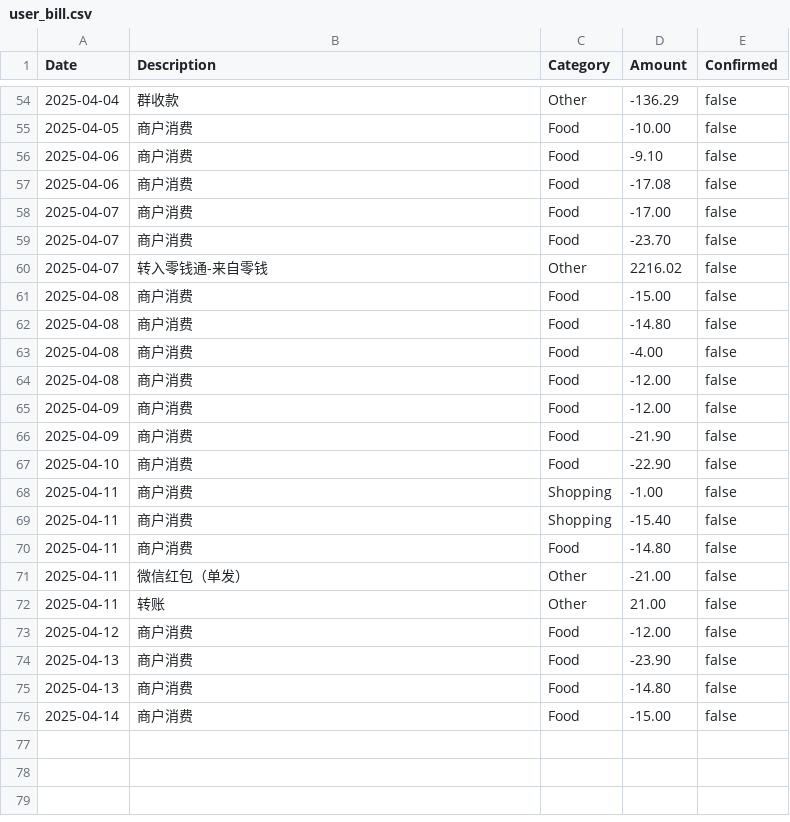
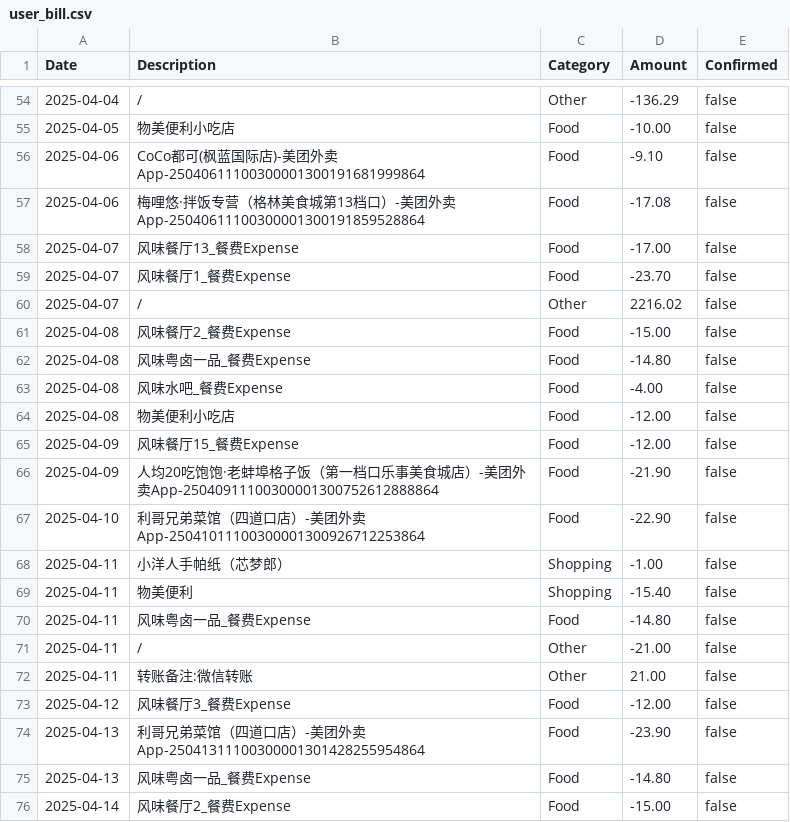
Before and after one commit to buptsad/tmp_financial, a CSV file: user_data/Bill/user_bill.csv, drawn as a sheet; only a part is shown, gaps mark what is left out; the diff covers the shown part only.

```diff
--- a/user_data/Bill/user_bill.csv
+++ b/user_data/Bill/user_bill.csv
@@ -54,23 +54,23 @@ Date,Description,Category,Amount,Confirmed
-2025-04-04,群收款,Other,-136.29,false
-2025-04-05,商户消费,Food,-10.00,false
-2025-04-06,商户消费,Food,-9.10,false
-2025-04-06,商户消费,Food,-17.08,false
-2025-04-07,商户消费,Food,-17.00,false
-2025-04-07,商户消费,Food,-23.70,false
-2025-04-07,转入零钱通-来自零钱,Other,2216.02,false
-2025-04-08,商户消费,Food,-15.00,false
-2025-04-08,商户消费,Food,-14.80,false
-2025-04-08,商户消费,Food,-4.00,false
-2025-04-08,商户消费,Food,-12.00,false
-2025-04-09,商户消费,Food,-12.00,false
-2025-04-09,商户消费,Food,-21.90,false
-2025-04-10,商户消费,Food,-22.90,false
-2025-04-11,商户消费,Shopping,-1.00,false
-2025-04-11,商户消费,Shopping,-15.40,false
-2025-04-11,商户消费,Food,-14.80,false
-2025-04-11,微信红包（单发）,Other,-21.00,false
-2025-04-11,转账,Other,21.00,false
-2025-04-12,商户消费,Food,-12.00,false
-2025-04-13,商户消费,Food,-23.90,false
-2025-04-13,商户消费,Food,-14.80,false
-2025-04-14,商户消费,Food,-15.00,false
+2025-04-04,/,Other,-136.29,false
+2025-04-05,物美便利小吃店,Food,-10.00,false
+2025-04-06,CoCo都可(枫蓝国际店)-美团外卖App-25040611100300001300191681999864,Food,-9.10,false
+2025-04-06,梅哩悠·拌饭专营（格林美食城第13档口）-美团外卖App-25040611100300001300191859528864,Food,-17.08,false
+2025-04-07,风味餐厅13_餐费Expense,Food,-17.00,false
+2025-04-07,风味餐厅1_餐费Expense,Food,-23.70,false
+2025-04-07,/,Other,2216.02,false
+2025-04-08,风味餐厅2_餐费Expense,Food,-15.00,false
+2025-04-08,风味粤卤一品_餐费Expense,Food,-14.80,false
+2025-04-08,风味水吧_餐费Expense,Food,-4.00,false
+2025-04-08,物美便利小吃店,Food,-12.00,false
+2025-04-09,风味餐厅15_餐费Expense,Food,-12.00,false
+2025-04-09,人均20吃饱饱·老蚌埠格子饭（第一档口乐事美食城店）-美团外卖App-25040911100300001300752612888864,Food,-21.90,false
+2025-04-10,利哥兄弟菜馆（四道口店）-美团外卖App-25041011100300001300926712253864,Food,-22.90,false
+2025-04-11,小洋人手帕纸（芯梦郎）,Shopping,-1.00,false
+2025-04-11,物美便利,Shopping,-15.40,false
+2025-04-11,风味粤卤一品_餐费Expense,Food,-14.80,false
+2025-04-11,/,Other,-21.00,false
+2025-04-11,转账备注:微信转账,Other,21.00,false
+2025-04-12,风味餐厅3_餐费Expense,Food,-12.00,false
+2025-04-13,利哥兄弟菜馆（四道口店）-美团外卖App-25041311100300001301428255954864,Food,-23.90,false
+2025-04-13,风味粤卤一品_餐费Expense,Food,-14.80,false
+2025-04-14,风味餐厅2_餐费Expense,Food,-15.00,false
```
Also changed, not shown: 62 edited cells elsewhere in this file, 2 other files.
